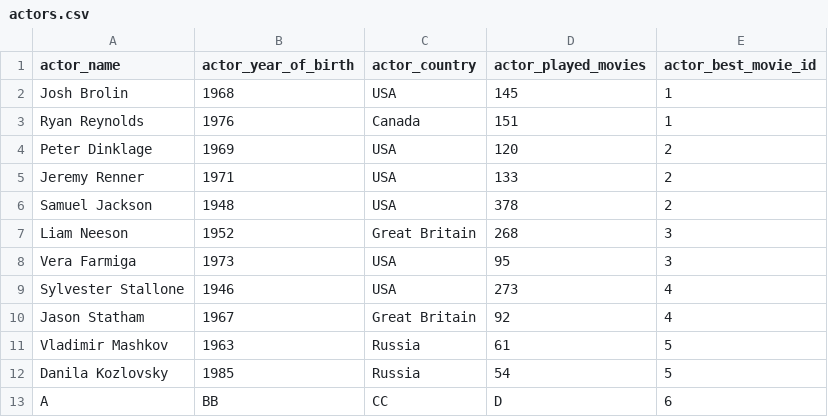
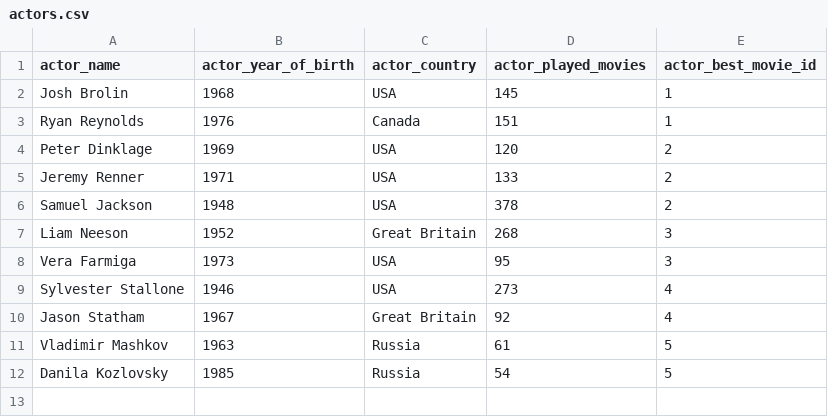
Before and after one commit to Lim0nchik/kzlcrbq_kursach, a CSV file: Data/actors.csv, drawn as a sheet.

```diff
--- a/Data/actors.csv
+++ b/Data/actors.csv
@@ -12,2 +12 @@ Vladimir Mashkov,1963,Russia,61,5
 Danila Kozlovsky,1985,Russia,54,5
-A,BB,CC,D,6
```
Also changed, not shown: 3 other files.
